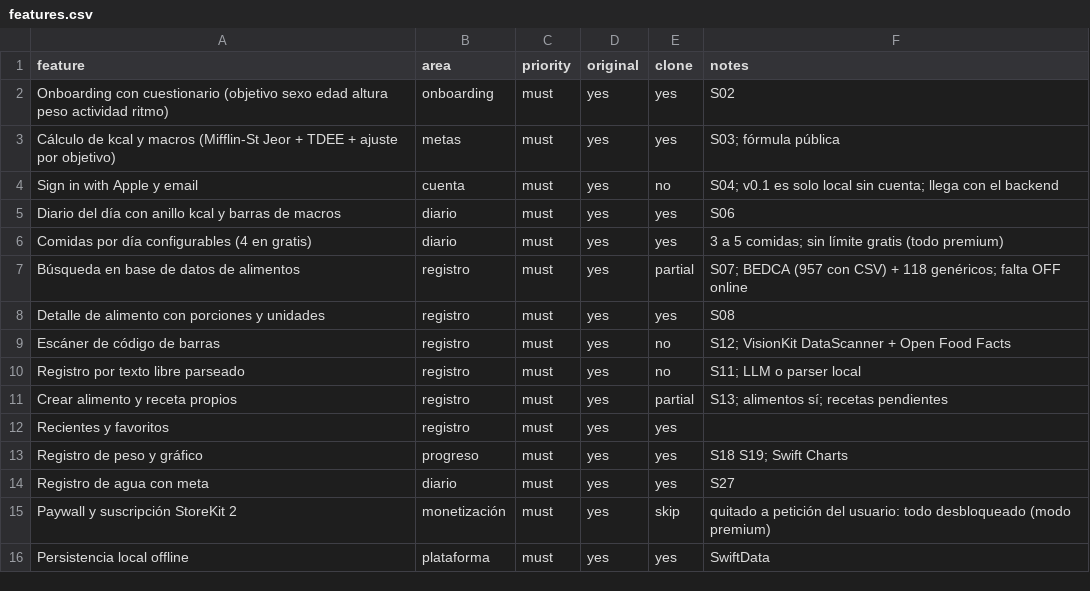
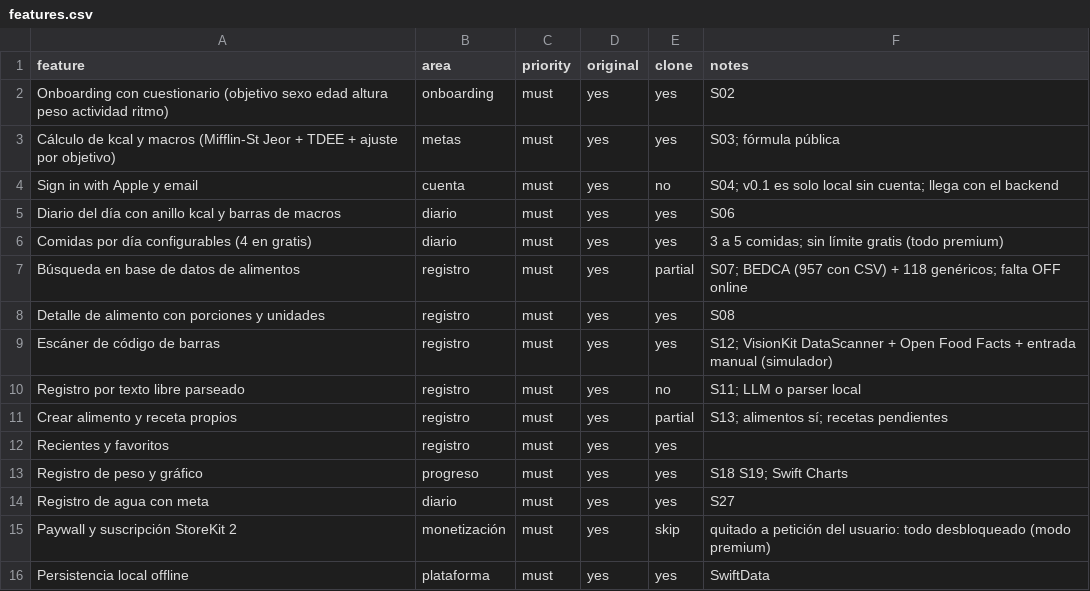
Before and after one commit to javiercaldevillacobos-jpg/nutriclone, a CSV file: docs/replica/features.csv, drawn as a sheet; only a part is shown.

```diff
--- a/docs/replica/features.csv
+++ b/docs/replica/features.csv
@@ -8,3 +8,3 @@ Búsqueda en base de datos de alimentos,registro,must,yes,partial,S07; BEDCA (95
 Detalle de alimento con porciones y unidades,registro,must,yes,yes,S08
-Escáner de código de barras,registro,must,yes,no,S12; VisionKit DataScanner + Open Food Facts
+Escáner de código de barras,registro,must,yes,yes,S12; VisionKit DataScanner + Open Food Facts + entrada manual (simulador)
 Registro por texto libre parseado,registro,must,yes,no,S11; LLM o parser local
```
Also changed, not shown: 10 other files.
